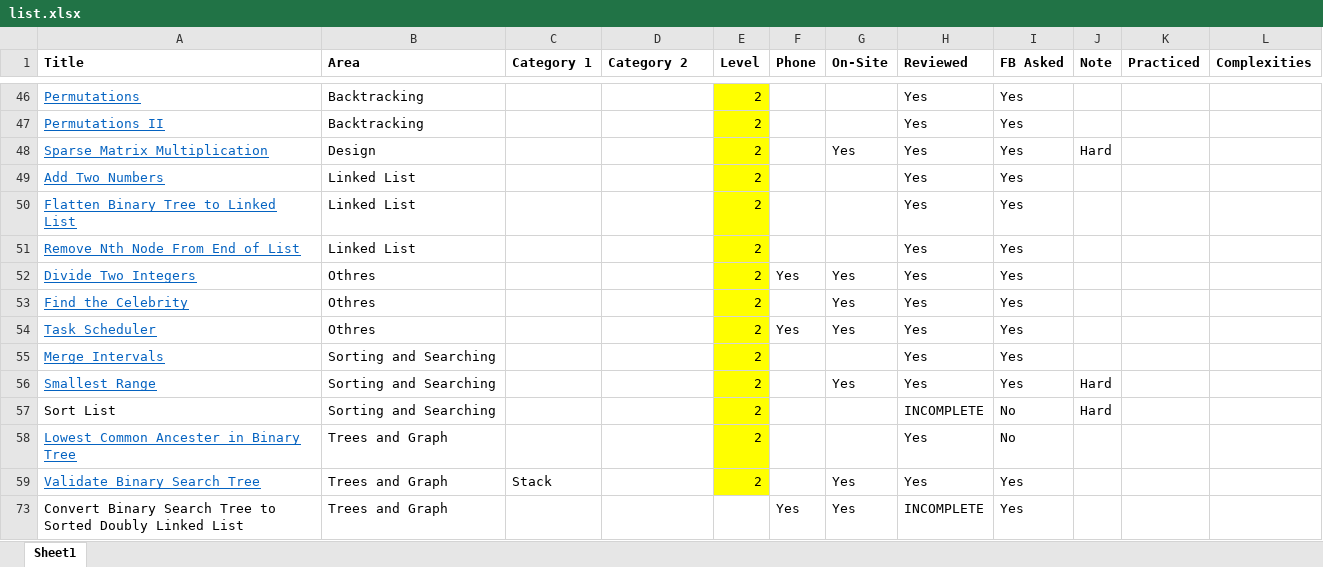
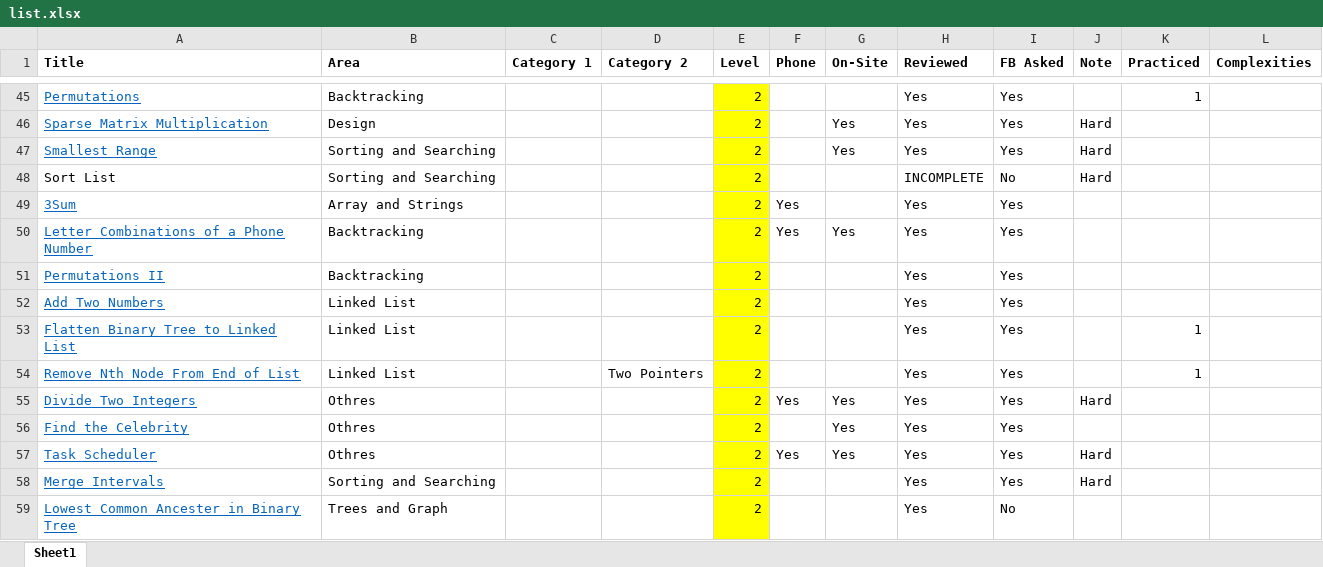
Before and after one commit to cpcho/algo, an Excel workbook: list.xlsx, sheet Sheet1, drawn as a sheet; only a part is shown, gaps mark what is left out; values as stored, in another font and other column widths than the file's, no borders; removed rows and columns are numbered as before the commit, all else as after; the diff covers the shown part only; the diff names each change by its address in the sheet, - before the commit and + after, or states it on an @@ line.

```diff
--- a/list.xlsx (sheet Sheet1)
+++ b/list.xlsx (sheet Sheet1)
-K45 (Practiced): (empty)
+K45 (Practiced): 1
-row 50: Flatten Binary Tree to Linked List | Linked List |  |  | 2 |  |  | Yes | Yes
-row 51: Remove Nth Node From End of List | Linked List |  |  | 2 |  |  | Yes | Yes
-row 52: Divide Two Integers | Othres |  |  | 2 | Yes | Yes | Yes | Yes
-row 54: Task Scheduler | Othres |  |  | 2 | Yes | Yes | Yes | Yes
-row 55: Merge Intervals | Sorting and Searching |  |  | 2 |  |  | Yes | Yes
@@ row 43 moved to row 49: 3Sum @@
@@ row 45 moved to row 50: Letter Combinations of a Phone Number @@
@@ row 47 moved to row 51: Permutations II @@
@@ row 49 moved to row 52: Add Two Numbers @@
+row 53: Flatten Binary Tree to Linked List | Linked List |  |  | 2 |  |  | Yes | Yes |  | 1
+row 54: Remove Nth Node From End of List | Linked List |  | Two Pointers | 2 |  |  | Yes | Yes |  | 1
+row 55: Divide Two Integers | Othres |  |  | 2 | Yes | Yes | Yes | Yes | Hard
@@ row 53 moved to row 56: Find the Celebrity @@
+row 57: Task Scheduler | Othres |  |  | 2 | Yes | Yes | Yes | Yes | Hard
+row 58: Merge Intervals | Sorting and Searching |  |  | 2 |  |  | Yes | Yes | Hard
@@ row 59 moved to row 27: Validate Binary Search Tree @@
@@ row 73 hidden: Convert Binary Search Tree to Sorted Doubly Linked List | Trees and Graph |  |  |  | Yes | Yes | INCOMPLETE | Yes @@
```
Also changed, not shown: 1 removed row, 1 moved row, 25 hidden or unhidden rows and 1 edited cell elsewhere in this sheet, 8 other files.
